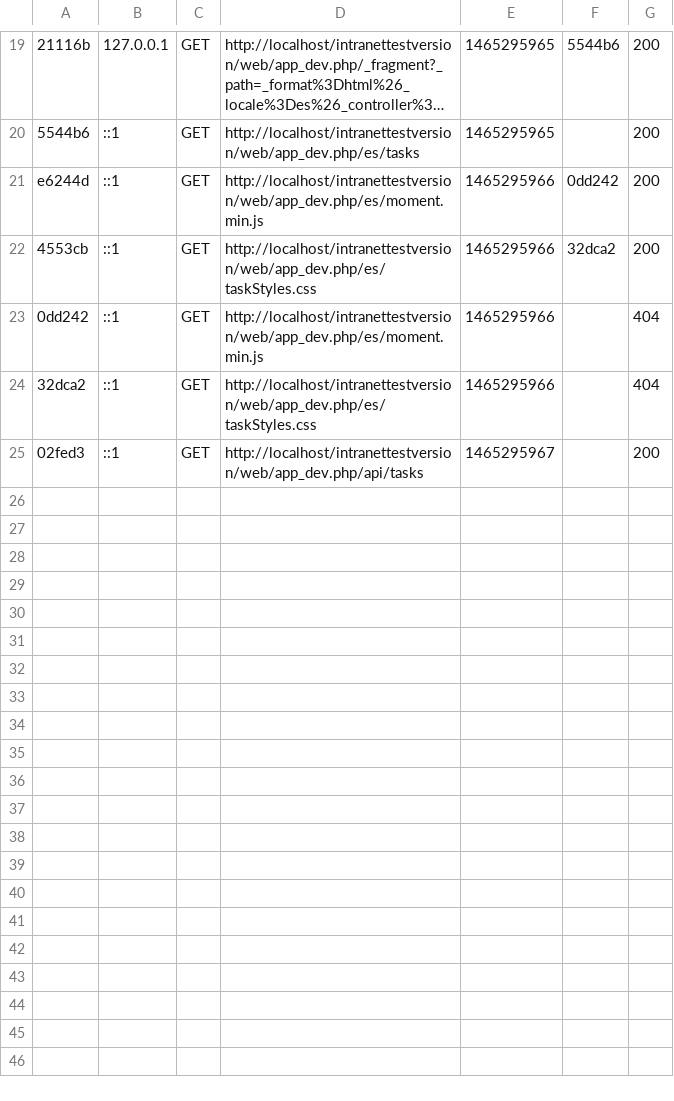
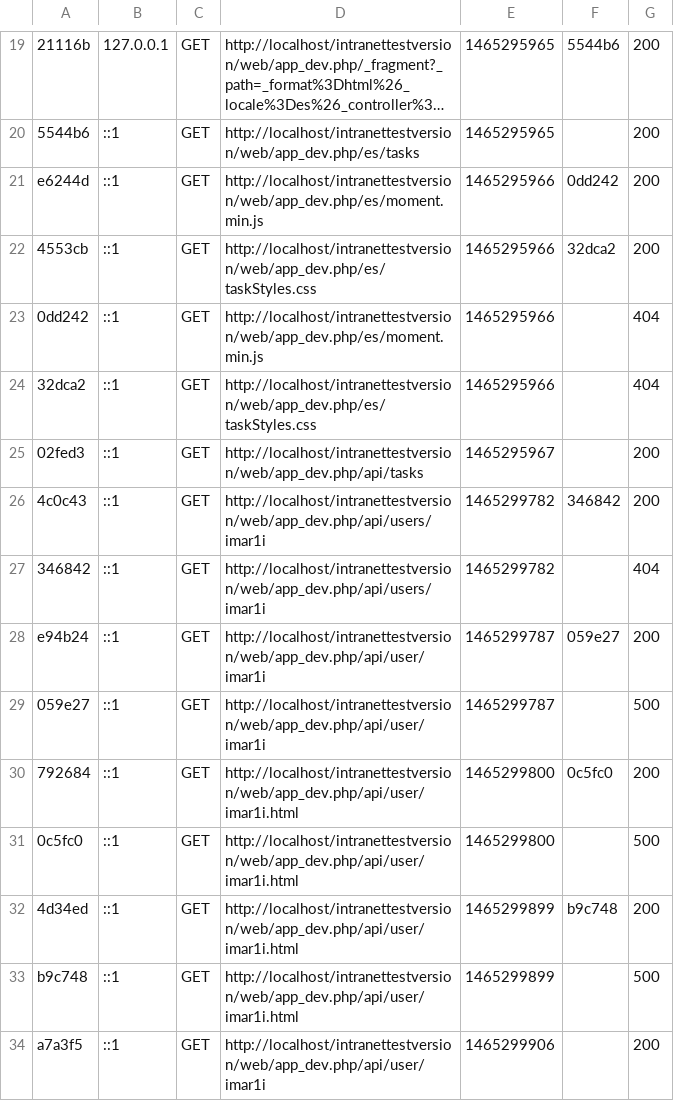
Before and after one commit to gabramsua/intranetTestVersion, a CSV file: app/cache/dev/profiler/index.csv, drawn as a sheet; only a part is shown, gaps mark what is left out; long unchanged cells end in …; the diff names each change by its address in the sheet, - before the commit and + after, or states it on an @@ line.

```diff
--- a/app/cache/dev/profiler/index.csv
+++ b/app/cache/dev/profiler/index.csv
+row 26: 4c0c43 | ::1 | GET | http://localhost/intranettestversion/web/app_dev.php/api/users/imar1i | 1465299782 | 346842 | 200
+row 27: 346842 | ::1 | GET | http://localhost/intranettestversion/web/app_dev.php/api/users/imar1i | 1465299782 |  | 404
+row 28: e94b24 | ::1 | GET | http://localhost/intranettestversion/web/app_dev.php/api/user/imar1i | 1465299787 | 059e27 | 200
+row 29: 059e27 | ::1 | GET | http://localhost/intranettestversion/web/app_dev.php/api/user/imar1i | 1465299787 |  | 500
+row 30: 792684 | ::1 | GET | http://localhost/intranettestversion/web/app_dev.php/api/user/imar1i.html | 1465299800 | 0c5fc0 | 200
+row 31: 0c5fc0 | ::1 | GET | http://localhost/intranettestversion/web/app_dev.php/api/user/imar1i.html | 1465299800 |  | 500
+row 32: 4d34ed | ::1 | GET | http://localhost/intranettestversion/web/app_dev.php/api/user/imar1i.html | 1465299899 | b9c748 | 200
+row 33: b9c748 | ::1 | GET | http://localhost/intranettestversion/web/app_dev.php/api/user/imar1i.html | 1465299899 |  | 500
+row 34: a7a3f5 | ::1 | GET | http://localhost/intranettestversion/web/app_dev.php/api/user/imar1i | 1465299906 |  | 200
```
Also changed, not shown: 14 other files.
